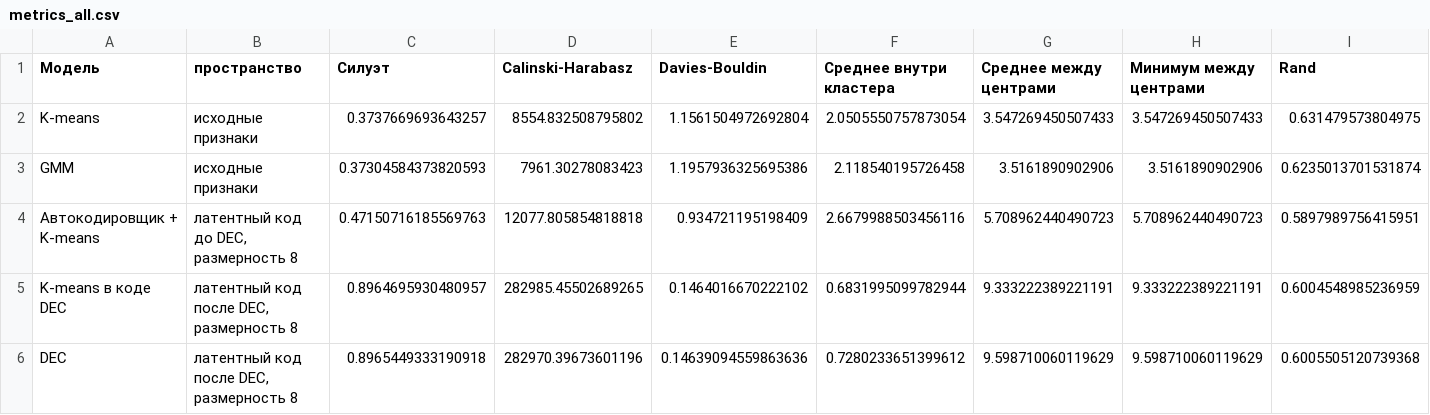
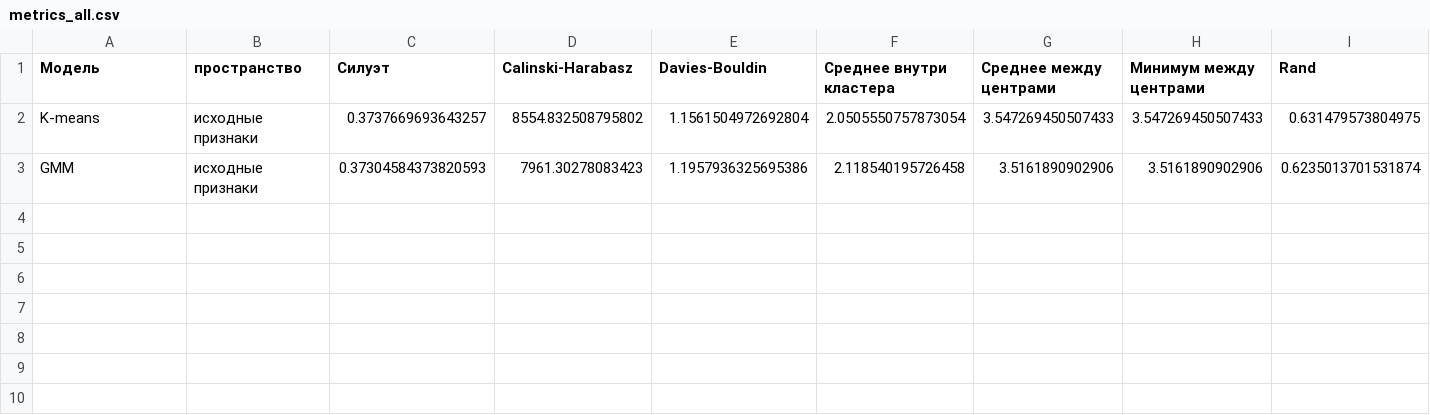
Before and after one commit to AHTOH-CODER/ML_LAB_3, a CSV file: output/metrics_all.csv, drawn as a sheet; only a part is shown; rows hold the shown columns only; the diff names each change by its address in the sheet, - before the commit and + after, or states it on an @@ line.

```diff
--- a/output/metrics_all.csv
+++ b/output/metrics_all.csv
-row 4: Автокодировщик + K-means | латентный код до DEC, размерность 8 | 0.47150716185569763 | 12077.805854818818 | 0.934721195198409 | 2.6679988503456116 | 5.708962440490723 | 5.708962440490723 | 0.5897989756415951
-row 5: K-means в коде DEC | латентный код после DEC, размерность 8 | 0.8964695930480957 | 282985.45502689265 | 0.1464016670222102 | 0.6831995099782944 | 9.333222389221191 | 9.333222389221191 | 0.6004548985236959
-row 6: DEC | латентный код после DEC, размерность 8 | 0.8965449333190918 | 282970.39673601196 | 0.14639094559863636 | 0.7280233651399612 | 9.598710060119629 | 9.598710060119629 | 0.6005505120739368
```
Also changed, not shown: output/k_selection.csv, output/kmeans_centers.csv, 7 other files.
